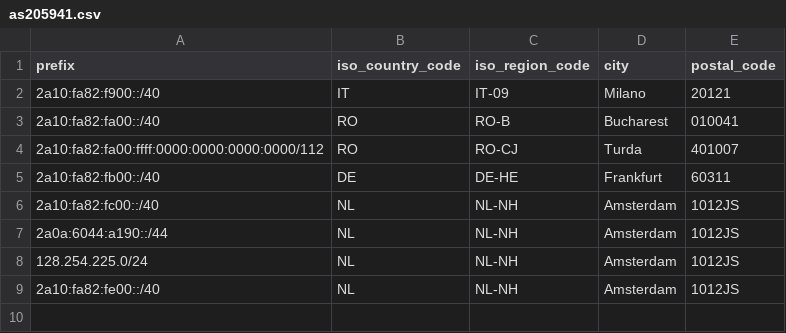
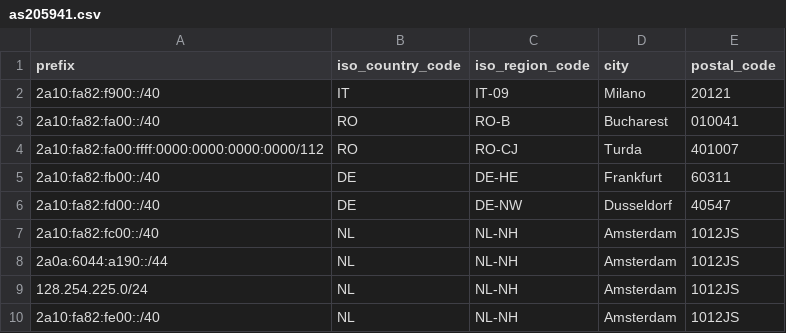
Before and after one commit to lungustefan/geofeed, a CSV file: as205941.csv, drawn as a sheet.

Commit message:
Add new IP range for Dusseldorf

```diff
--- a/as205941.csv
+++ b/as205941.csv
@@ -5,2 +5,3 @@ prefix,iso_country_code,iso_region_code,city,postal_code
 2a10:fa82:fb00::/40,DE,DE-HE,Frankfurt,60311
+2a10:fa82:fd00::/40,DE,DE-NW,Dusseldorf,40547
 2a10:fa82:fc00::/40,NL,NL-NH,Amsterdam,1012JS
```
